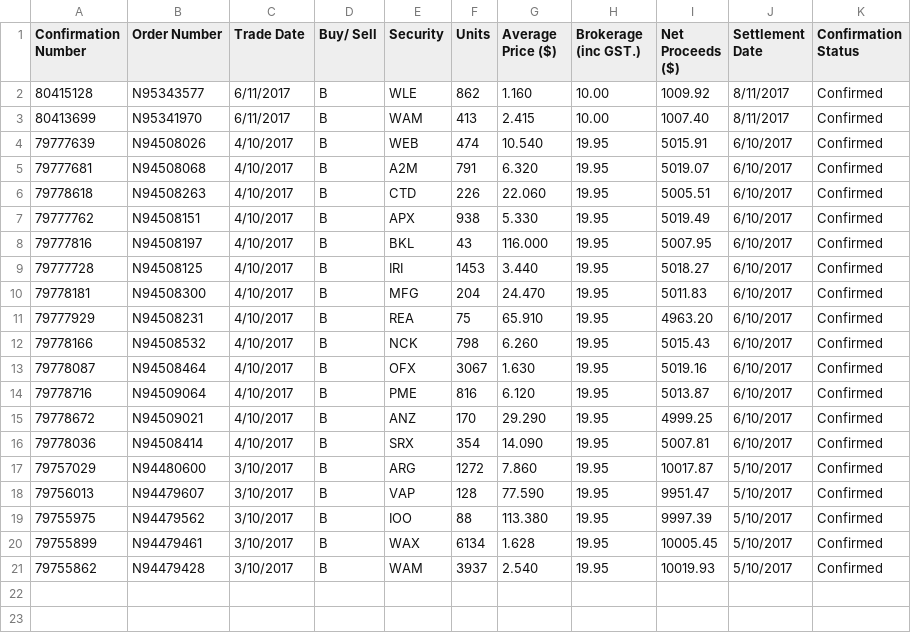
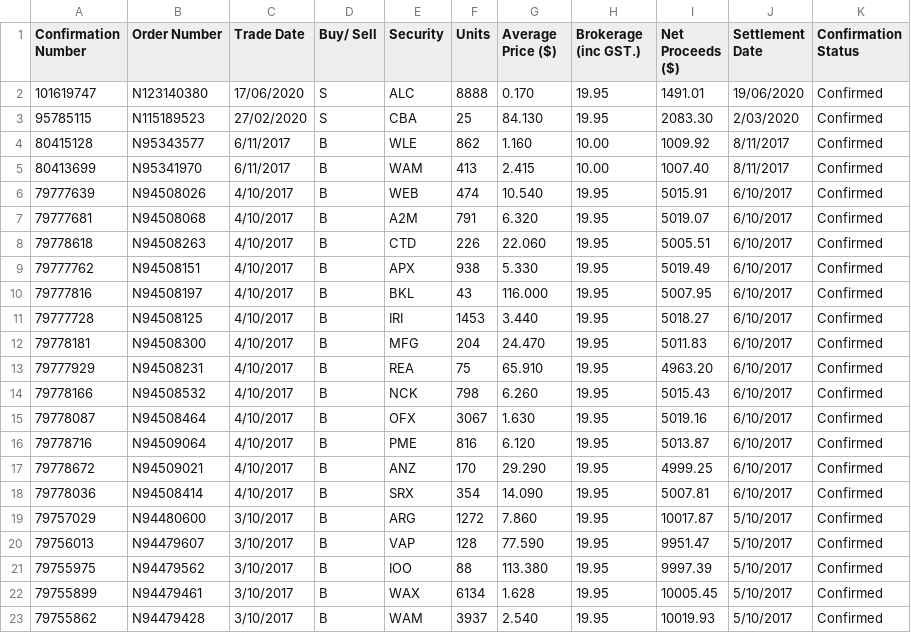
Before and after one commit to isonaj/portfolio, a CSV file: Data/PortfolioNewShares.csv, drawn as a sheet; the diff names each change by its address in the sheet, - before the commit and + after, or states it on an @@ line.

```diff
--- a/Data/PortfolioNewShares.csv
+++ b/Data/PortfolioNewShares.csv
+row 2: 101619747 | N123140380 | 17/06/2020 | S | ALC | 8888 | 0.170 | 19.95 | 1491.01 | 19/06/2020 | Confirmed
+row 3: 95785115 | N115189523 | 27/02/2020 | S | CBA | 25 | 84.130 | 19.95 | 2083.30 | 2/03/2020 | Confirmed
```
Also changed, not shown: Data/PortfolioNewMargin.csv, 8 other files.
